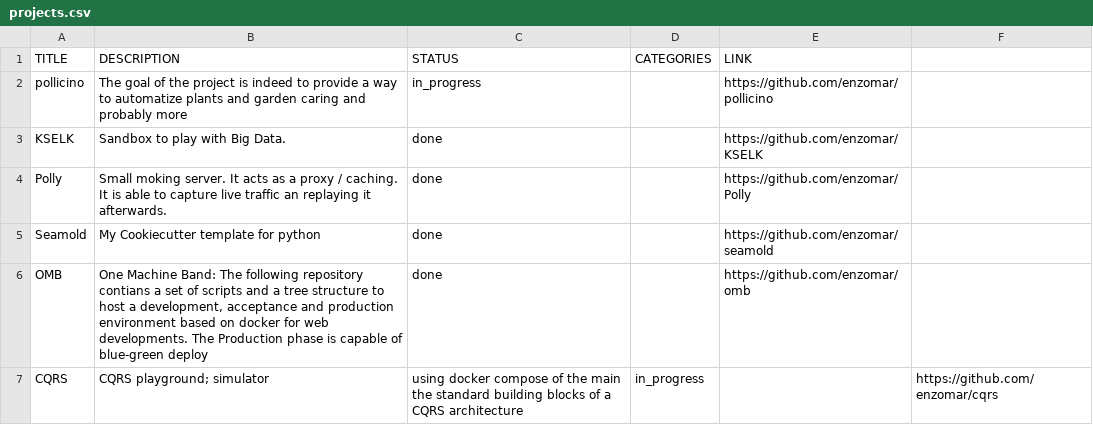
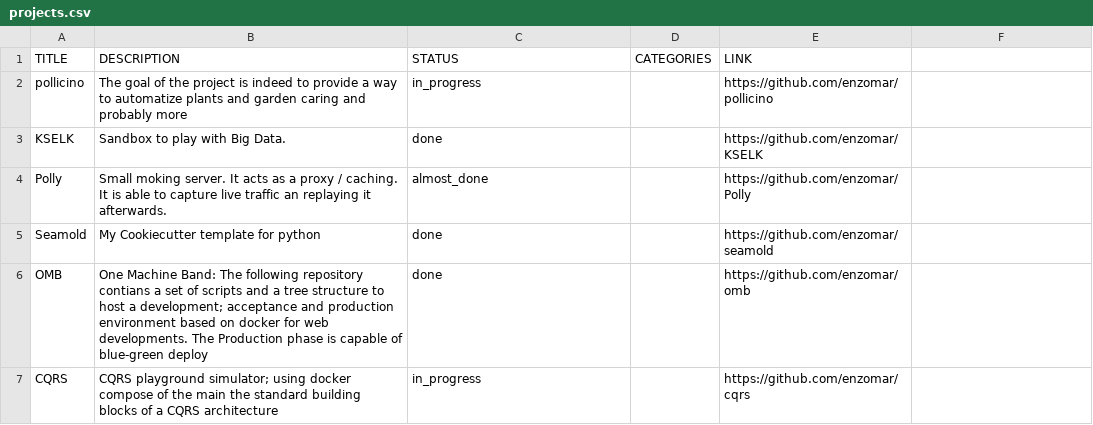
Before and after one commit to enzomar/enzomar.github.io, a CSV file: projects.csv, drawn as a sheet.

```diff
--- a/projects.csv
+++ b/projects.csv
@@ -3,5 +3,5 @@ pollicino, The goal of the project is indeed to provide a way to automatize plan
 KSELK, Sandbox to play with Big Data., done, , https://github.com/enzomar/KSELK
-Polly, Small moking server. It acts as a proxy / caching. It is able to capture live traffic an replaying it afterwards., done, , https://github.com/enzomar/Polly
+Polly, Small moking server. It acts as a proxy / caching. It is able to capture live traffic an replaying it afterwards., almost_done, , https://github.com/enzomar/Polly
 Seamold, My Cookiecutter template for python, done, , https://github.com/enzomar/seamold
-OMB, "One Machine Band: The following repository contians a set of scripts and a tree structure to host a development, acceptance and production environment based on docker for web developments. The Production phase is capable of blue-green deploy", done, , https://github.com/enzomar/omb
-CQRS, CQRS playground; simulator, using docker compose of the main the standard building blocks of a CQRS architecture , in_progress, , https://github.com/enzomar/cqrs
+OMB, One Machine Band: The following repository contians a set of scripts and a tree structure to host a development; acceptance and production environment based on docker for web developments. The Production phase is capable of blue-green deploy, done, , https://github.com/enzomar/omb
+CQRS, CQRS playground simulator; using docker compose of the main the standard building blocks of a CQRS architecture , in_progress, , https://github.com/enzomar/cqrs
```
Also changed, not shown: 2 other files.
